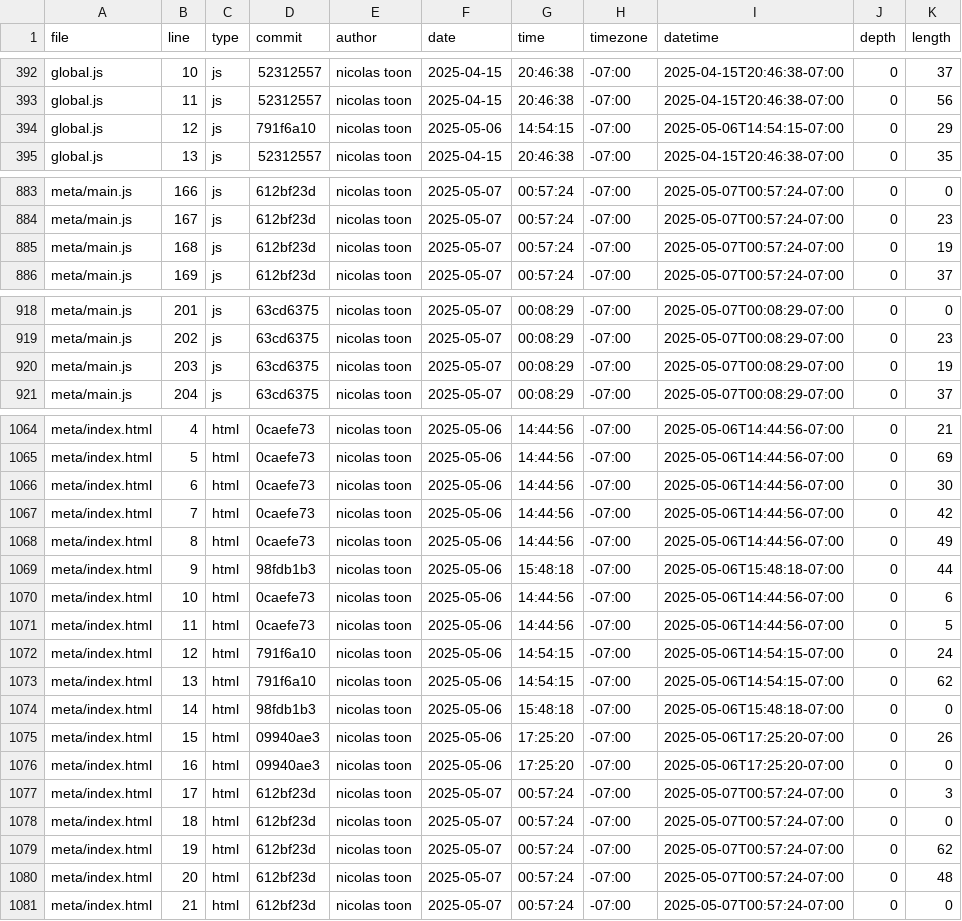
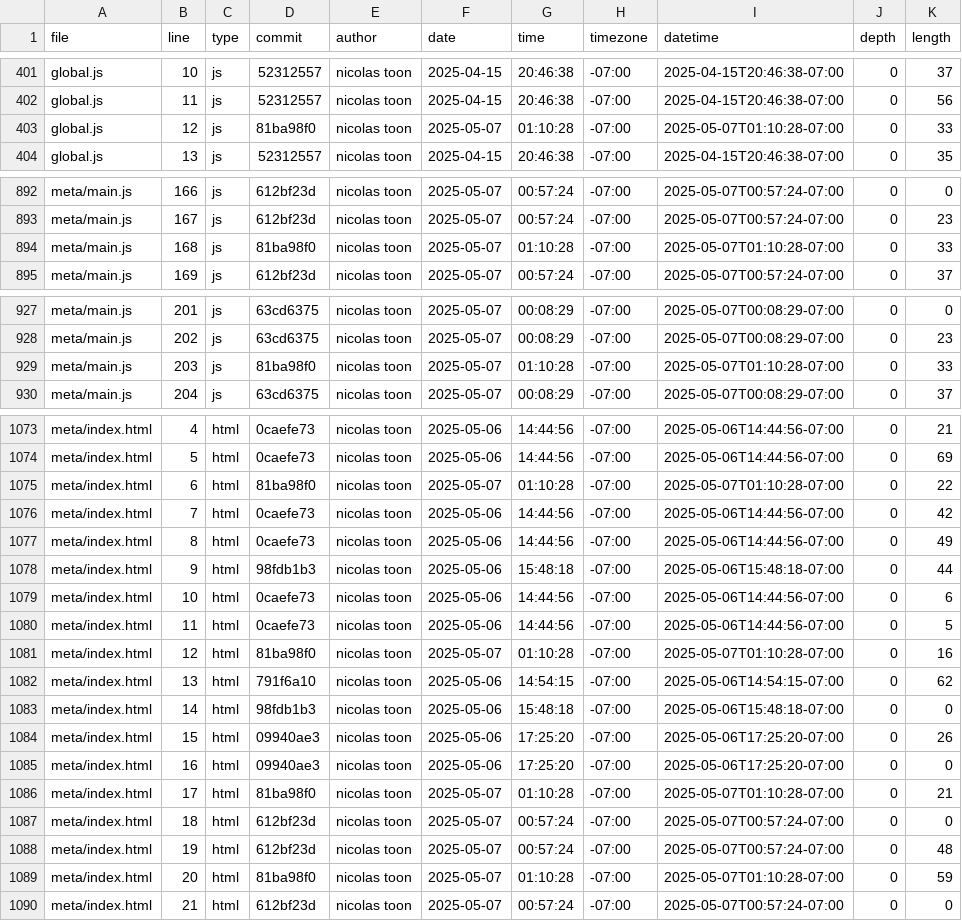
Before and after one commit to nicolastoon/portfolio, a CSV file: meta/loc.csv, drawn as a sheet; only a part is shown, gaps mark what is left out; the diff covers the shown part only.

```diff
--- a/meta/loc.csv
+++ b/meta/loc.csv
@@ -393,3 +402,3 @@ global.js,10,js,52312557,nicolas toon,2025-04-15,20:46:38,-07:00,2025-04-15T20:4
 global.js,11,js,52312557,nicolas toon,2025-04-15,20:46:38,-07:00,2025-04-15T20:46:38-07:00,0,56
-global.js,12,js,791f6a10,nicolas toon,2025-05-06,14:54:15,-07:00,2025-05-06T14:54:15-07:00,0,29
+global.js,12,js,81ba98f0,nicolas toon,2025-05-07,01:10:28,-07:00,2025-05-07T01:10:28-07:00,0,33
 global.js,13,js,52312557,nicolas toon,2025-04-15,20:46:38,-07:00,2025-04-15T20:46:38-07:00,0,35
@@ -884,3 +893,3 @@ meta/main.js,166,js,612bf23d,nicolas toon,2025-05-07,00:57:24,-07:00,2025-05-07T
 meta/main.js,167,js,612bf23d,nicolas toon,2025-05-07,00:57:24,-07:00,2025-05-07T00:57:24-07:00,0,23
-meta/main.js,168,js,612bf23d,nicolas toon,2025-05-07,00:57:24,-07:00,2025-05-07T00:57:24-07:00,0,19
+meta/main.js,168,js,81ba98f0,nicolas toon,2025-05-07,01:10:28,-07:00,2025-05-07T01:10:28-07:00,0,33
 meta/main.js,169,js,612bf23d,nicolas toon,2025-05-07,00:57:24,-07:00,2025-05-07T00:57:24-07:00,0,37
@@ -919,3 +928,3 @@ meta/main.js,201,js,63cd6375,nicolas toon,2025-05-07,00:08:29,-07:00,2025-05-07T
 meta/main.js,202,js,63cd6375,nicolas toon,2025-05-07,00:08:29,-07:00,2025-05-07T00:08:29-07:00,0,23
-meta/main.js,203,js,63cd6375,nicolas toon,2025-05-07,00:08:29,-07:00,2025-05-07T00:08:29-07:00,0,19
+meta/main.js,203,js,81ba98f0,nicolas toon,2025-05-07,01:10:28,-07:00,2025-05-07T01:10:28-07:00,0,33
 meta/main.js,204,js,63cd6375,nicolas toon,2025-05-07,00:08:29,-07:00,2025-05-07T00:08:29-07:00,0,37
@@ -1065,3 +1074,3 @@ meta/index.html,4,html,0caefe73,nicolas toon,2025-05-06,14:44:56,-07:00,2025-05-
 meta/index.html,5,html,0caefe73,nicolas toon,2025-05-06,14:44:56,-07:00,2025-05-06T14:44:56-07:00,0,69
-meta/index.html,6,html,0caefe73,nicolas toon,2025-05-06,14:44:56,-07:00,2025-05-06T14:44:56-07:00,0,30
+meta/index.html,6,html,81ba98f0,nicolas toon,2025-05-07,01:10:28,-07:00,2025-05-07T01:10:28-07:00,0,22
 meta/index.html,7,html,0caefe73,nicolas toon,2025-05-06,14:44:56,-07:00,2025-05-06T14:44:56-07:00,0,42
@@ -1071,3 +1080,3 @@ meta/index.html,10,html,0caefe73,nicolas toon,2025-05-06,14:44:56,-07:00,2025-05
 meta/index.html,11,html,0caefe73,nicolas toon,2025-05-06,14:44:56,-07:00,2025-05-06T14:44:56-07:00,0,5
-meta/index.html,12,html,791f6a10,nicolas toon,2025-05-06,14:54:15,-07:00,2025-05-06T14:54:15-07:00,0,24
+meta/index.html,12,html,81ba98f0,nicolas toon,2025-05-07,01:10:28,-07:00,2025-05-07T01:10:28-07:00,0,16
 meta/index.html,13,html,791f6a10,nicolas toon,2025-05-06,14:54:15,-07:00,2025-05-06T14:54:15-07:00,0,62
@@ -1076,6 +1085,6 @@ meta/index.html,15,html,09940ae3,nicolas toon,2025-05-06,17:25:20,-07:00,2025-05
 meta/index.html,16,html,09940ae3,nicolas toon,2025-05-06,17:25:20,-07:00,2025-05-06T17:25:20-07:00,0,0
-meta/index.html,17,html,612bf23d,nicolas toon,2025-05-07,00:57:24,-07:00,2025-05-07T00:57:24-07:00,0,3
+meta/index.html,17,html,81ba98f0,nicolas toon,2025-05-07,01:10:28,-07:00,2025-05-07T01:10:28-07:00,0,21
 meta/index.html,18,html,612bf23d,nicolas toon,2025-05-07,00:57:24,-07:00,2025-05-07T00:57:24-07:00,0,0
-meta/index.html,19,html,612bf23d,nicolas toon,2025-05-07,00:57:24,-07:00,2025-05-07T00:57:24-07:00,0,62
-meta/index.html,20,html,612bf23d,nicolas toon,2025-05-07,00:57:24,-07:00,2025-05-07T00:57:24-07:00,0,48
+meta/index.html,19,html,612bf23d,nicolas toon,2025-05-07,00:57:24,-07:00,2025-05-07T00:57:24-07:00,0,48
+meta/index.html,20,html,81ba98f0,nicolas toon,2025-05-07,01:10:28,-07:00,2025-05-07T01:10:28-07:00,0,59
 meta/index.html,21,html,612bf23d,nicolas toon,2025-05-07,00:57:24,-07:00,2025-05-07T00:57:24-07:00,0,0
```
Also changed, not shown: 9 added rows and 40 edited cells elsewhere in this file.
